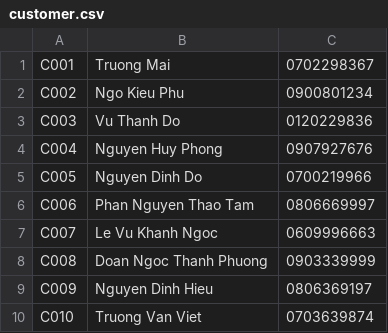
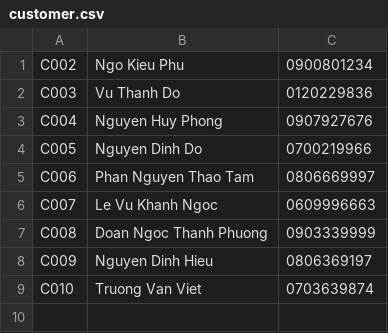
Before and after one commit to TruongMai98/Module2-CaseStudy, a CSV file: customer.csv, drawn as a sheet.

```diff
--- a/customer.csv
+++ b/customer.csv
@@ -1,2 +1 @@
-C001,Truong Mai,0702298367
 C002,Ngo Kieu Phu,0900801234
```
Also changed, not shown: product.csv, 13 other files.
